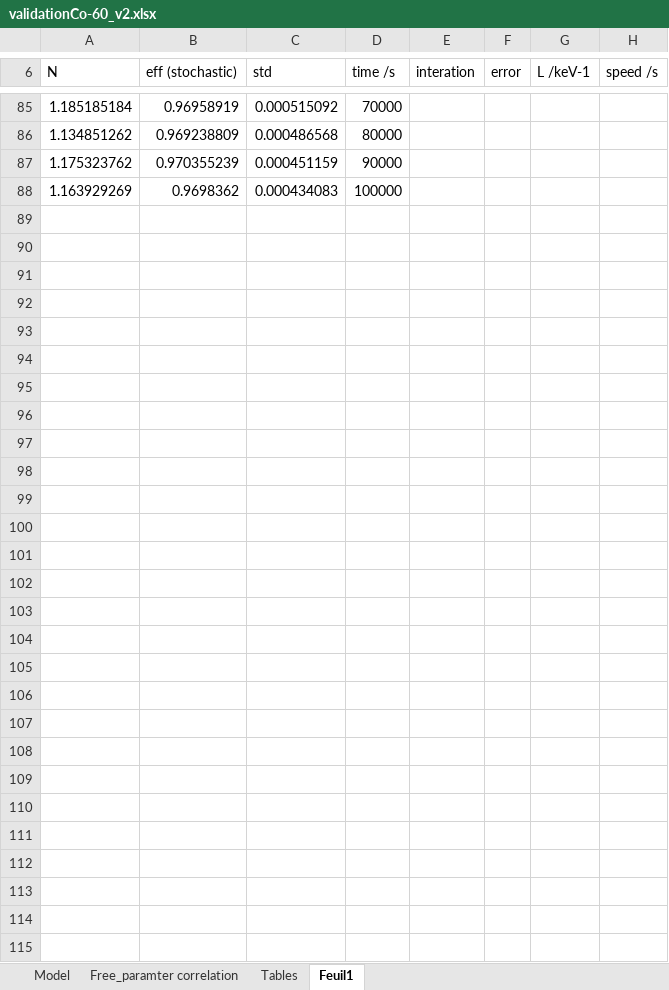
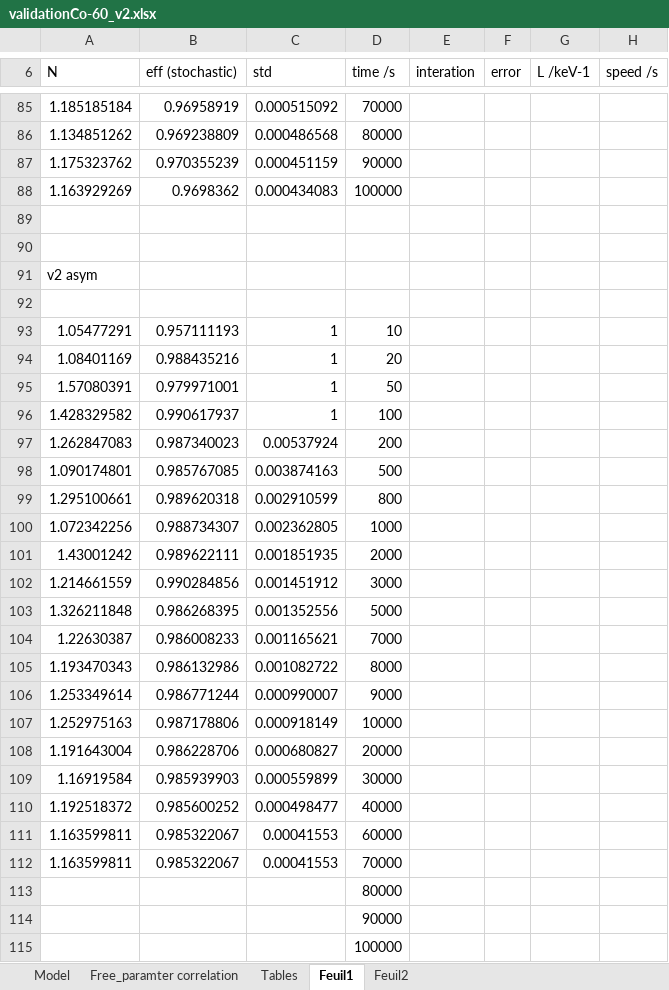
Before and after one commit to RomainCoulon/TDCRPy, an Excel workbook: tdcrpy/validation/validationCo-60_v2.xlsx, sheet Feuil1, drawn as a sheet; only a part is shown, gaps mark what is left out; values as stored, in another font and other column widths than the file's, no borders; table styles not drawn; rows hold the shown columns only; the diff covers the shown part only; the diff names each change by its address in the sheet, - before the commit and + after, or states it on an @@ line.

```diff
--- a/tdcrpy/validation/validationCo-60_v2.xlsx (sheet Feuil1)
+++ b/tdcrpy/validation/validationCo-60_v2.xlsx (sheet Feuil1)
+sheet tab: Feuil2
+row 89: (empty)
+row 90: (empty)
+row 91: v2 asym
+row 92: (empty)
+row 93: 1.05477291 | 0.957111193 | 1 | 10
+row 94: 1.08401169 | 0.988435216 | 1 | 20
+row 95: 1.57080391 | 0.979971001 | 1 | 50
+row 96: 1.428329582 | 0.990617937 | 1 | 100
+row 97: 1.262847083 | 0.987340023 | 0.00537924 | 200
+row 98: 1.090174801 | 0.985767085 | 0.003874163 | 500
+row 99: 1.295100661 | 0.989620318 | 0.002910599 | 800
+row 100: 1.072342256 | 0.988734307 | 0.002362805 | 1000
+row 101: 1.43001242 | 0.989622111 | 0.001851935 | 2000
+row 102: 1.214661559 | 0.990284856 | 0.001451912 | 3000
+row 103: 1.326211848 | 0.986268395 | 0.001352556 | 5000
+row 104: 1.22630387 | 0.986008233 | 0.001165621 | 7000
+row 105: 1.193470343 | 0.986132986 | 0.001082722 | 8000
+row 106: 1.253349614 | 0.986771244 | 0.000990007 | 9000
+row 107: 1.252975163 | 0.987178806 | 0.000918149 | 10000
+row 108: 1.191643004 | 0.986228706 | 0.000680827 | 20000
+row 109: 1.16919584 | 0.985939903 | 0.000559899 | 30000
+row 110: 1.192518372 | 0.985600252 | 0.000498477 | 40000
+row 111: 1.163599811 | 0.985322067 | 0.00041553 | 60000
+row 112: 1.163599811 | 0.985322067 | 0.00041553 | 70000
+row 113:  |  |  | 80000
+row 114:  |  |  | 90000
+row 115:  |  |  | 100000
```
Also changed, not shown: 1 edited cell elsewhere in this sheet, sheet Tables, charts or pictures, 34 other files.
